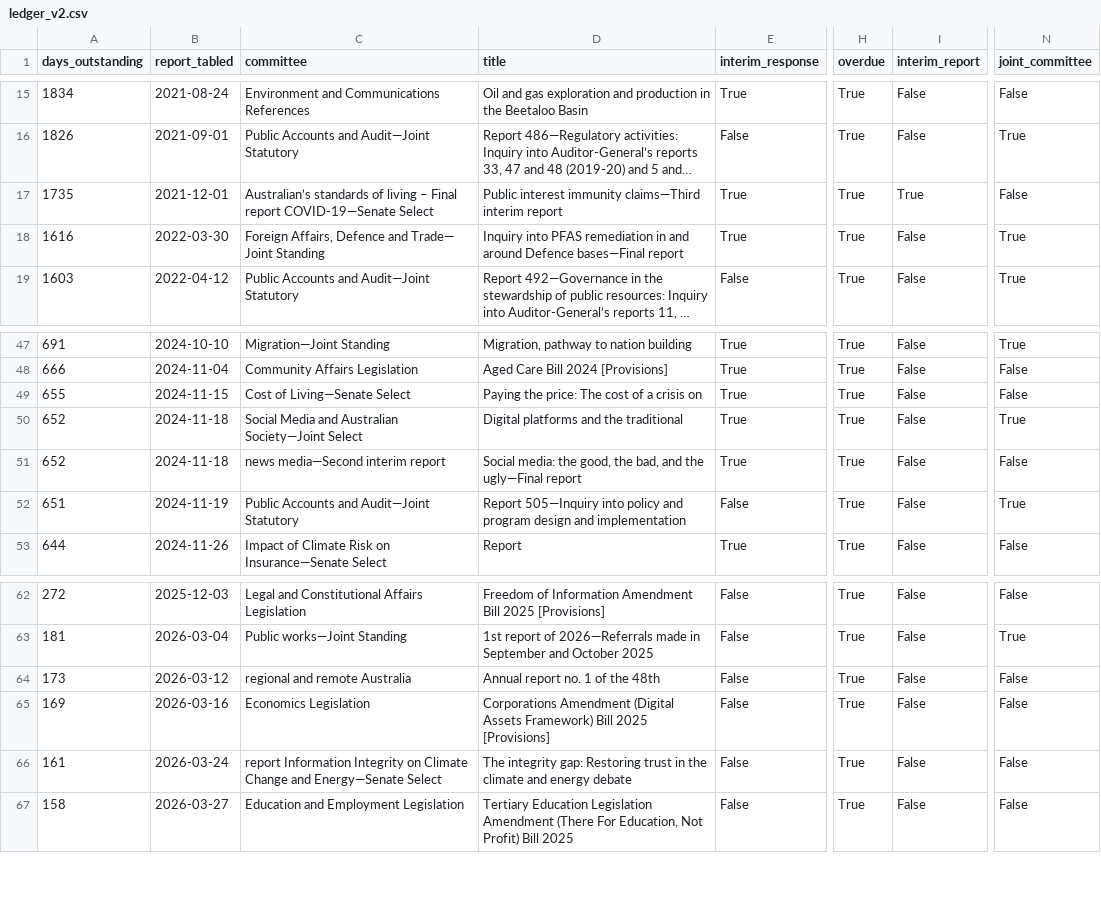
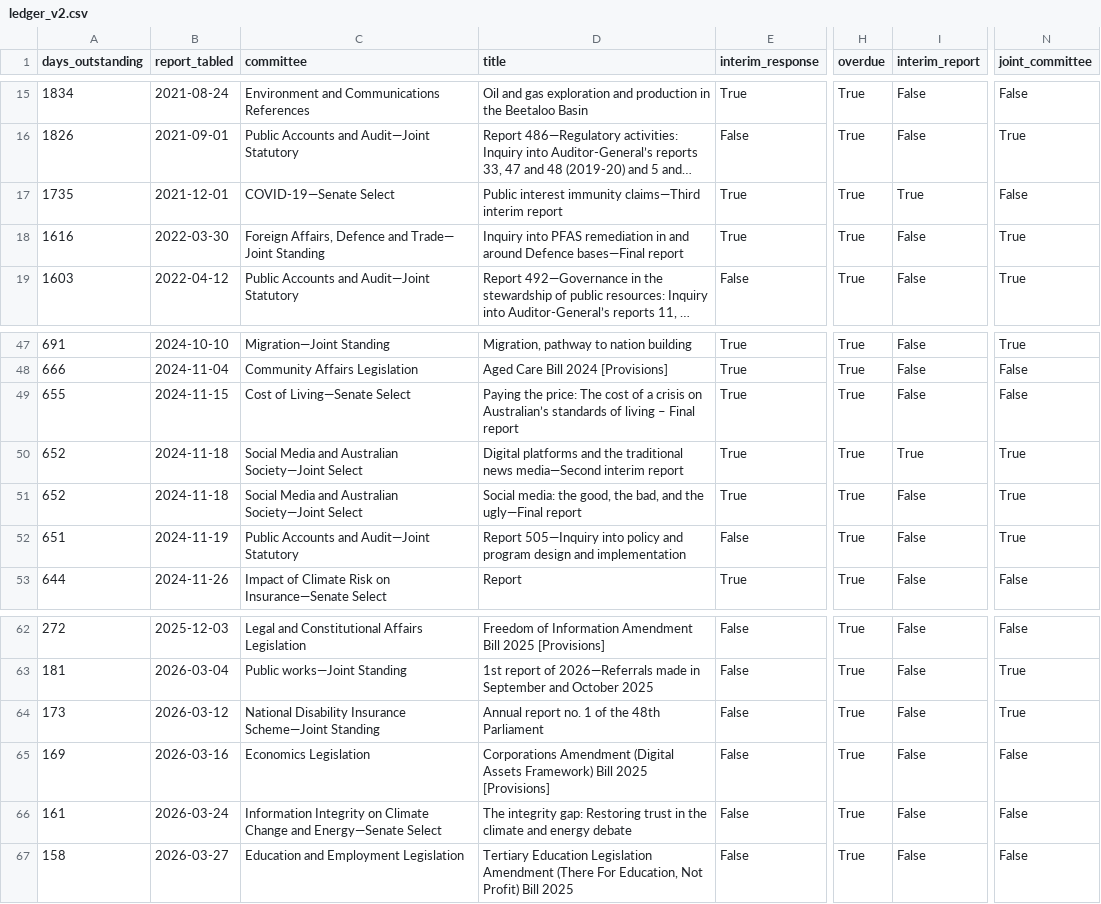
Before and after one commit to toohardbasket-lab/toohardbasket, a CSV file: scraper/data/ledger_v2.csv, drawn as a sheet; only a part is shown, gaps mark what is left out; long unchanged cells end in …; the diff names each change by its address in the sheet, - before the commit and + after, or states it on an @@ line.

```diff
--- a/scraper/data/ledger_v2.csv
+++ b/scraper/data/ledger_v2.csv
-C17 (committee): Australian’s standards of living – Final report COVID-19—Senate Select
+C17 (committee): COVID-19—Senate Select
-D49 (title): …crisis on
+D49 (title): …crisis on Australian’s standards of living – Final report
-D50 (title): …the traditional
+D50 (title): …the traditional news media—Second interim report
-I50 (interim_report): False
+I50 (interim_report): True
-C51 (committee): news media—Second interim report
+C51 (committee): Social Media and Australian Society—Joint Select
-N51 (joint_committee): False
+N51 (joint_committee): True
-C64 (committee): regional and remote Australia
+C64 (committee): National Disability Insurance Scheme—Joint Standing
-D64 (title): Annual report no. 1 of the 48th
+D64 (title): Annual report no. 1 of the 48th Parliament
-N64 (joint_committee): False
+N64 (joint_committee): True
-C66 (committee): report Information Integrity…
+C66 (committee): Information Integrity…
```
Also changed, not shown: scraper/data/corrections.csv, scraper/data/cross_register.csv, 5 other files.
